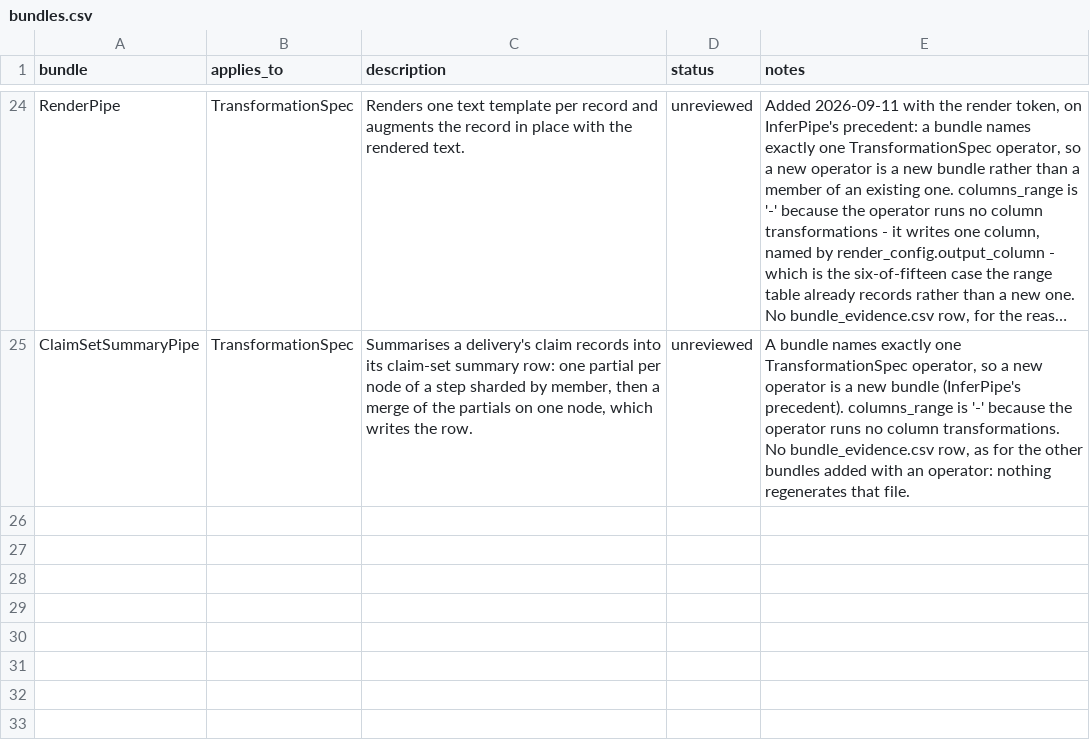
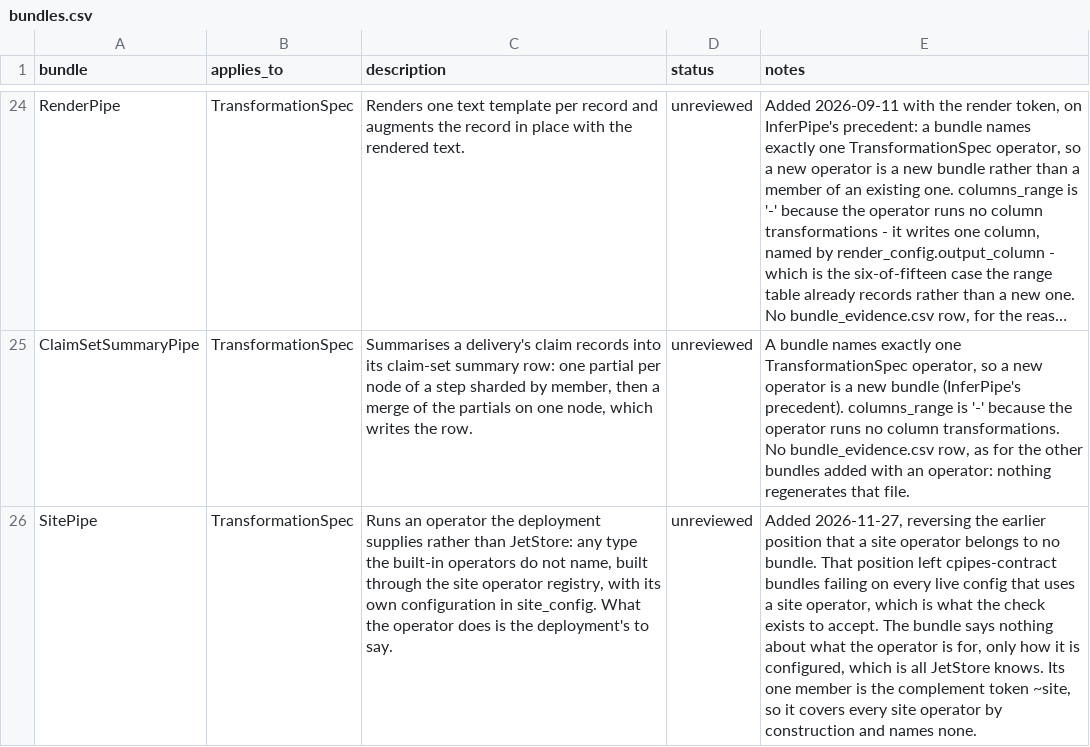
Before and after one commit to artisoft-io/jetstore, a CSV file: tools/cpipes_contract/matrix/bundles.csv, drawn as a sheet; only a part is shown, gaps mark what is left out; long unchanged cells end in …; the diff names each change by its address in the sheet, - before the commit and + after, or states it on an @@ line.

```diff
--- a/tools/cpipes_contract/matrix/bundles.csv
+++ b/tools/cpipes_contract/matrix/bundles.csv
+row 26: SitePipe | TransformationSpec | Runs an operator the deployment supplies rather than JetStore: any type the built-in operators do not name, built through the site operator registry, with its own configuration in site_config. What the operator does is the deployment's to say. | unreviewed | Added 2026-11-27, reversing the earlier position that a site operator belongs to no bundle. That position left cpipes-contract bundles failing on every live config that uses a site operator, which is what the check exists to accept. The bundle says nothing about what the operator is for, only how it is configured, which is all JetStore knows. Its one member is the complement token ~site, so it covers every site operator by construction and names none.
```
Also changed, not shown: tools/cpipes_contract/matrix/bundle_members.csv, tools/cpipes_contract/matrix/fields.csv, 9 other files.
